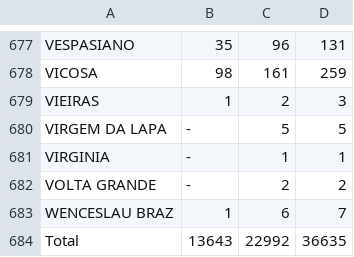
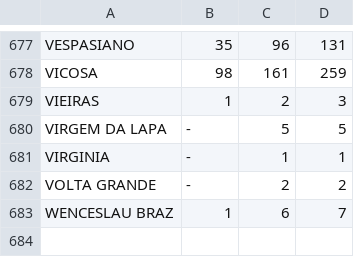
Before and after one commit to juniordc15900/tp-redes-complexas, a CSV file: datas/sobrepeso.csv, drawn as a sheet; only a part is shown, gaps mark what is left out.

```diff
--- a/datas/sobrepeso.csv
+++ b/datas/sobrepeso.csv
@@ -683,2 +683 @@ VOLTA GRANDE;-;2;2
 WENCESLAU BRAZ;1;6;7
-Total;13643;22992;36635
```
Also changed, not shown: data_diseases.csv, datas/infarto_mio.csv, 9 other files.
